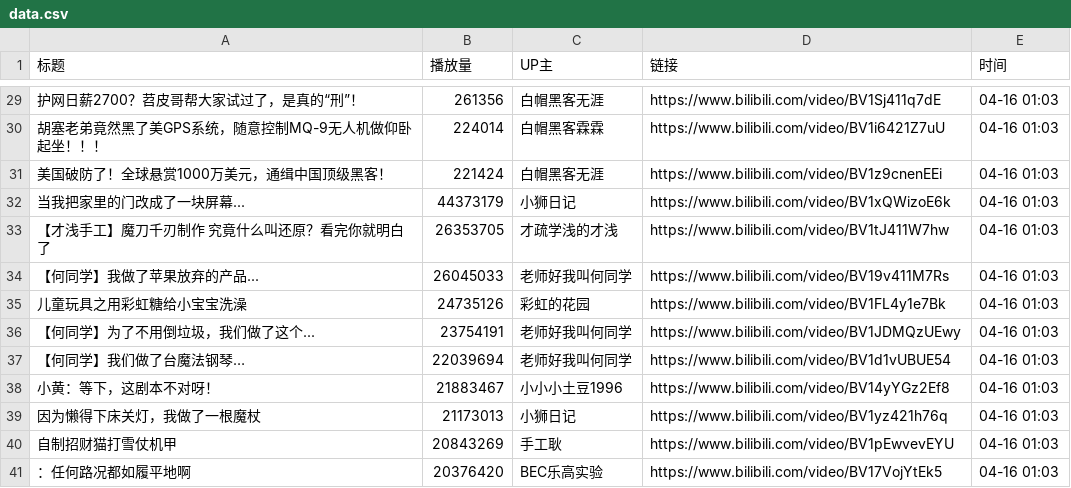
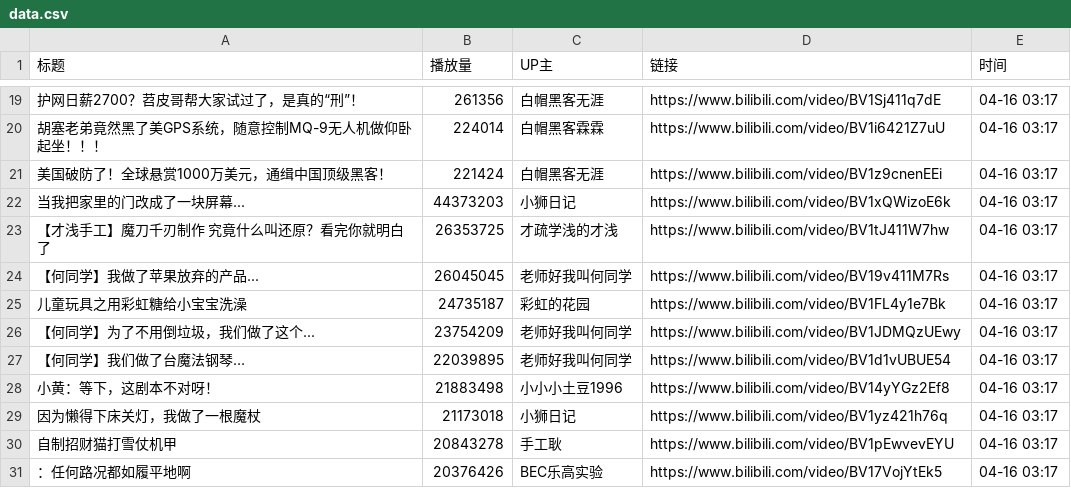
Before and after one commit to Jim119p/Quan-Zhan, a CSV file: data.csv, drawn as a sheet; only a part is shown, gaps mark what is left out; the diff covers the shown part only.

```diff
--- a/data.csv
+++ b/data.csv
@@ -29,13 +19,13 @@
-护网日薪2700？苕皮哥帮大家试过了，是真的“刑”！,261356,白帽黑客无涯,https://www.bilibili.com/video/BV1Sj411q7dE,04-16 01:03
-胡塞老弟竟然黑了美GPS系统，随意控制MQ-9无人机做仰卧起坐！！！,224014,白帽黑客霖霖,https://www.bilibili.com/video/BV1i6421Z7uU,04-16 01:03
-美国破防了！全球悬赏1000万美元，通缉中国顶级黑客！,221424,白帽黑客无涯,https://www.bilibili.com/video/BV1z9cnenEEi,04-16 01:03
-当我把家里的门改成了一块屏幕...,44373179,小狮日记,https://www.bilibili.com/video/BV1xQWizoE6k,04-16 01:03
-【才浅手工】魔刀千刃制作 究竟什么叫还原？看完你就明白了,26353705,才疏学浅的才浅,https://www.bilibili.com/video/BV1tJ411W7hw,04-16 01:03
-【何同学】我做了苹果放弃的产品...,26045033,老师好我叫何同学,https://www.bilibili.com/video/BV19v411M7Rs,04-16 01:03
-儿童玩具之用彩虹糖给小宝宝洗澡,24735126,彩虹的花园,https://www.bilibili.com/video/BV1FL4y1e7Bk,04-16 01:03
-【何同学】为了不用倒垃圾，我们做了这个...,23754191,老师好我叫何同学,https://www.bilibili.com/video/BV1JDMQzUEwy,04-16 01:03
-【何同学】我们做了台魔法钢琴…,22039694,老师好我叫何同学,https://www.bilibili.com/video/BV1d1vUBUE54,04-16 01:03
-小黄：等下，这剧本不对呀！,21883467,小小小土豆1996,https://www.bilibili.com/video/BV14yYGz2Ef8,04-16 01:03
-因为懒得下床关灯，我做了一根魔杖,21173013,小狮日记,https://www.bilibili.com/video/BV1yz421h76q,04-16 01:03
-自制招财猫打雪仗机甲,20843269,手工耿,https://www.bilibili.com/video/BV1pEwvevEYU,04-16 01:03
-：任何路况都如履平地啊,20376420,BEC乐高实验,https://www.bilibili.com/video/BV17VojYtEk5,04-16 01:03
+护网日薪2700？苕皮哥帮大家试过了，是真的“刑”！,261356,白帽黑客无涯,https://www.bilibili.com/video/BV1Sj411q7dE,04-16 03:17
+胡塞老弟竟然黑了美GPS系统，随意控制MQ-9无人机做仰卧起坐！！！,224014,白帽黑客霖霖,https://www.bilibili.com/video/BV1i6421Z7uU,04-16 03:17
+美国破防了！全球悬赏1000万美元，通缉中国顶级黑客！,221424,白帽黑客无涯,https://www.bilibili.com/video/BV1z9cnenEEi,04-16 03:17
+当我把家里的门改成了一块屏幕...,44373203,小狮日记,https://www.bilibili.com/video/BV1xQWizoE6k,04-16 03:17
+【才浅手工】魔刀千刃制作 究竟什么叫还原？看完你就明白了,26353725,才疏学浅的才浅,https://www.bilibili.com/video/BV1tJ411W7hw,04-16 03:17
+【何同学】我做了苹果放弃的产品...,26045045,老师好我叫何同学,https://www.bilibili.com/video/BV19v411M7Rs,04-16 03:17
+儿童玩具之用彩虹糖给小宝宝洗澡,24735187,彩虹的花园,https://www.bilibili.com/video/BV1FL4y1e7Bk,04-16 03:17
+【何同学】为了不用倒垃圾，我们做了这个...,23754209,老师好我叫何同学,https://www.bilibili.com/video/BV1JDMQzUEwy,04-16 03:17
+【何同学】我们做了台魔法钢琴…,22039895,老师好我叫何同学,https://www.bilibili.com/video/BV1d1vUBUE54,04-16 03:17
+小黄：等下，这剧本不对呀！,21883498,小小小土豆1996,https://www.bilibili.com/video/BV14yYGz2Ef8,04-16 03:17
+因为懒得下床关灯，我做了一根魔杖,21173018,小狮日记,https://www.bilibili.com/video/BV1yz421h76q,04-16 03:17
+自制招财猫打雪仗机甲,20843278,手工耿,https://www.bilibili.com/video/BV1pEwvevEYU,04-16 03:17
+：任何路况都如履平地啊,20376426,BEC乐高实验,https://www.bilibili.com/video/BV17VojYtEk5,04-16 03:17
```
Also changed, not shown: 10 removed rows and 26 edited cells elsewhere in this file, 1 other file.
